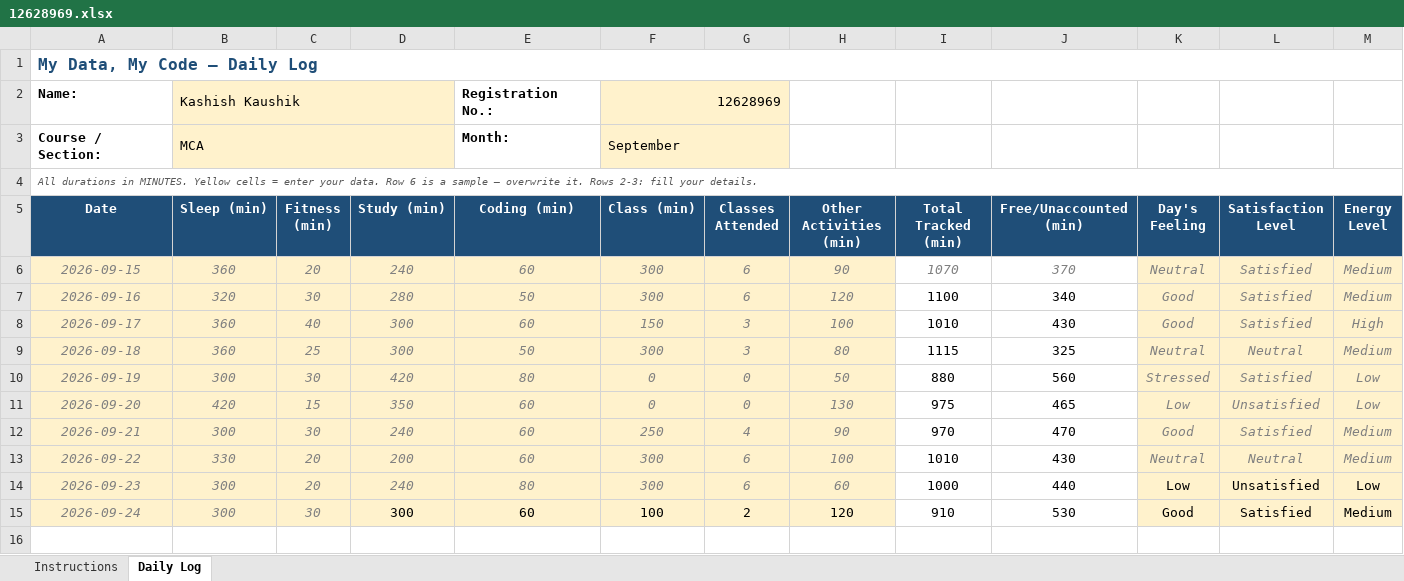
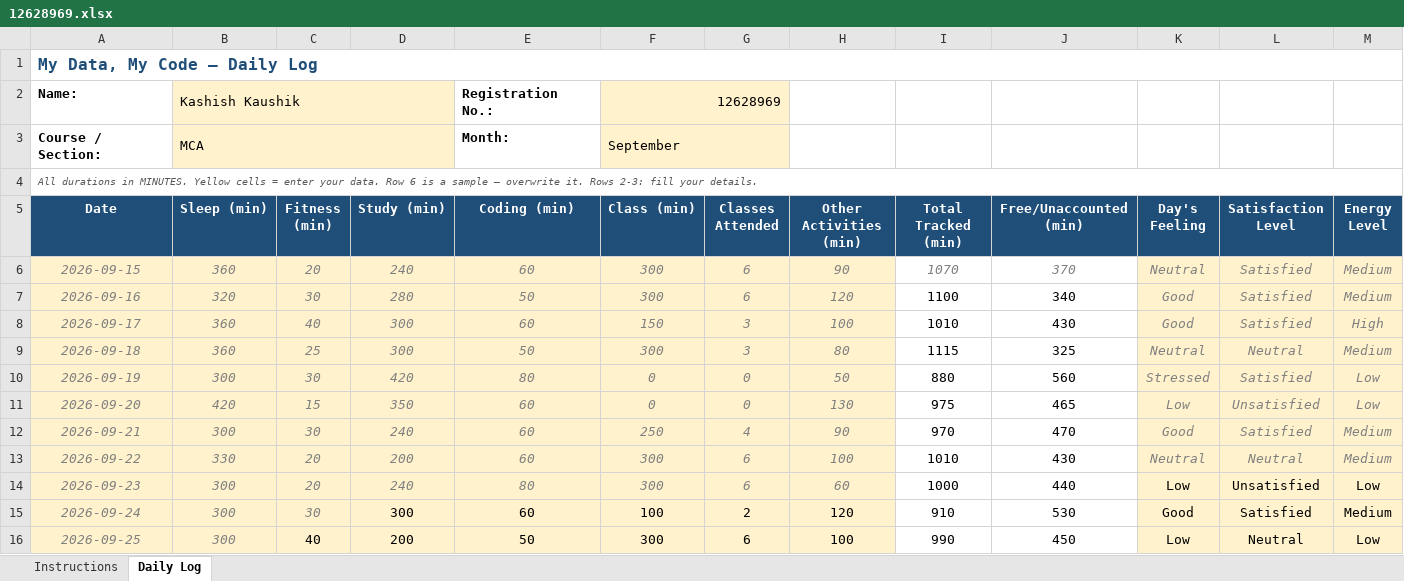
Before and after one commit to Kashish-056/CAP776, an Excel workbook: 12628969.xlsx, sheet Daily Log, drawn as a sheet; only a part is shown; values as stored, in another font and other column widths than the file's, no borders; conditional formats not drawn; rows hold the shown columns only; the diff names each change by its address in the sheet, - before the commit and + after, or states it on an @@ line.

Commit message:
Fourth Commit

```diff
--- a/12628969.xlsx (sheet Daily Log)
+++ b/12628969.xlsx (sheet Daily Log)
+row 16: 2026-09-25 | 300 | 40 | 200 | 50 | 300 | 6 | 100 | 990 | 450 | Low | Neutral | Low
```
